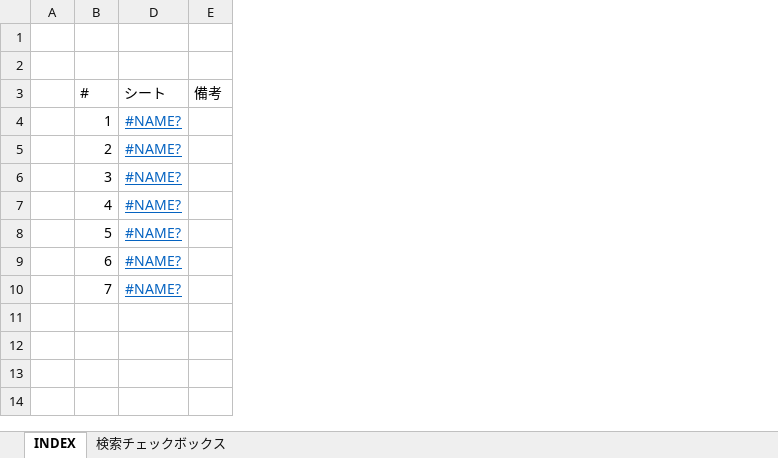
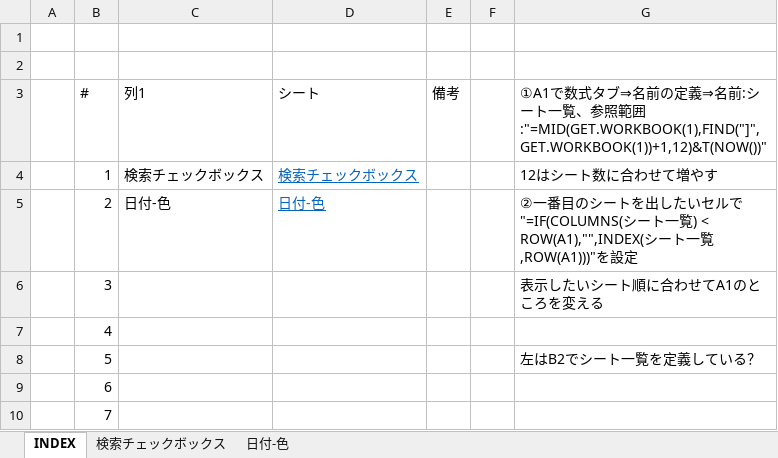
Before and after one commit to udonawker/lit, an Excel workbook: os/windows/office/excel/サンプル.xlsm, sheet INDEX, drawn as a sheet; values as stored, in another font and other column widths than the file's, no borders; table styles not drawn; removed rows and columns are numbered as before the commit, all else as after; the diff names each change by its address in the sheet, - before the commit and + after, or states it on an @@ line.

Commit message:
Add files via upload

```diff
--- a/os/windows/office/excel/サンプル.xlsm (sheet INDEX)
+++ b/os/windows/office/excel/サンプル.xlsm (sheet INDEX)
+sheet tab: 日付-色
-column D, rows 3-10: シート | #NAME? | #NAME? | #NAME? | #NAME? | #NAME? | #NAME? | #NAME?
@@ column C unhidden, rows 3-5: 列1 | 検索チェックボックス | 日付-色 @@
+column D, rows 3-5: シート | 検索チェックボックス | 日付-色
+column F, empty
+column G, rows 3-8: ①A1で数式タブ⇒名前の定義⇒名前:シート一覧、参照範囲:"=MID(GET.WORKBOOK(1),FIND("]",GET.WORKBOOK(1))+1,12)&T(NOW())" | 12はシート数に合わせて増やす | ②一番目のシートを出したいセルで"=IF(COLUMNS(シート一覧) < ROW(A1),"",INDEX(シート一覧,ROW(A1)))"を設定 | 表示したいシート順に合わせてA1のところを変える |  | 左はB2でシート一覧を定義している？
```
Also changed, not shown: hidden cells.
